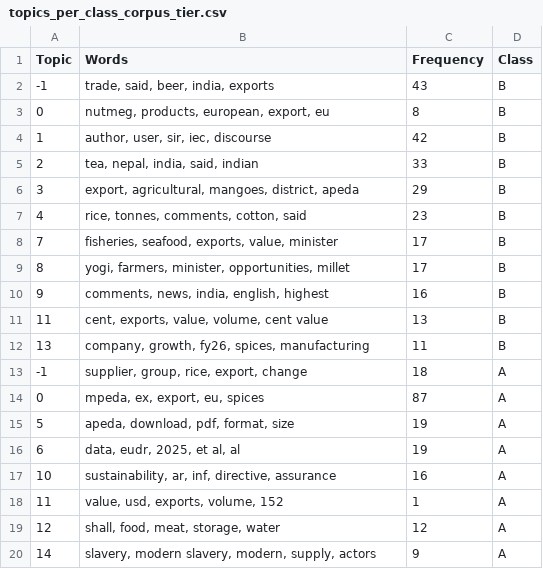
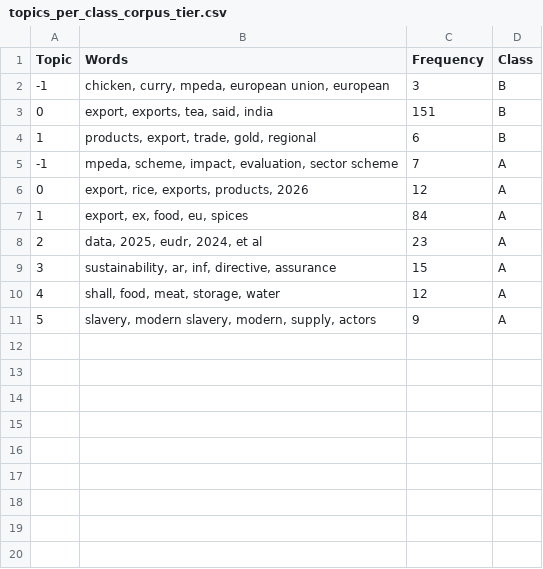
Before and after one commit to ayush-roy-21/agri-food-supplychain, a CSV file: data/results/topics_per_class_corpus_tier.csv, drawn as a sheet.

```diff
--- a/data/results/topics_per_class_corpus_tier.csv
+++ b/data/results/topics_per_class_corpus_tier.csv
@@ -1,20 +1,11 @@
 Topic,Words,Frequency,Class
--1,"trade, said, beer, india, exports",43,B
-0,"nutmeg, products, european, export, eu",8,B
-1,"author, user, sir, iec, discourse",42,B
-2,"tea, nepal, india, said, indian",33,B
-3,"export, agricultural, mangoes, district, apeda",29,B
-4,"rice, tonnes, comments, cotton, said",23,B
-7,"fisheries, seafood, exports, value, minister",17,B
-8,"yogi, farmers, minister, opportunities, millet",17,B
-9,"comments, news, india, english, highest",16,B
-11,"cent, exports, value, volume, cent value",13,B
-13,"company, growth, fy26, spices, manufacturing",11,B
--1,"supplier, group, rice, export, change",18,A
-0,"mpeda, ex, export, eu, spices",87,A
-5,"apeda, download, pdf, format, size",19,A
-6,"data, eudr, 2025, et al, al",19,A
-10,"sustainability, ar, inf, directive, assurance",16,A
-11,"value, usd, exports, volume, 152",1,A
-12,"shall, food, meat, storage, water",12,A
-14,"slavery, modern slavery, modern, supply, actors",9,A
+-1,"chicken, curry, mpeda, european union, european",3,B
+0,"export, exports, tea, said, india",151,B
+1,"products, export, trade, gold, regional",6,B
+-1,"mpeda, scheme, impact, evaluation, sector scheme",7,A
+0,"export, rice, exports, products, 2026",12,A
+1,"export, ex, food, eu, spices",84,A
+2,"data, 2025, eudr, 2024, et al",23,A
+3,"sustainability, ar, inf, directive, assurance",15,A
+4,"shall, food, meat, storage, water",12,A
+5,"slavery, modern slavery, modern, supply, actors",9,A
```
Also changed, not shown: data/results/topic_locus_mapping.csv, data/results/topics_per_class_activity_channel.csv, 10 other files.
